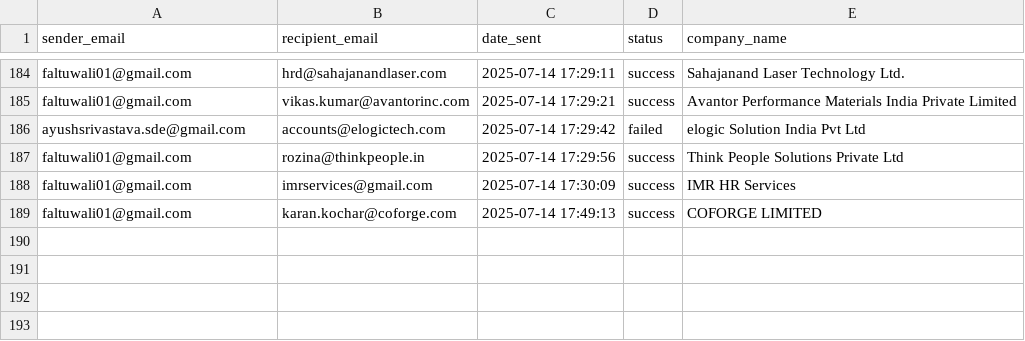
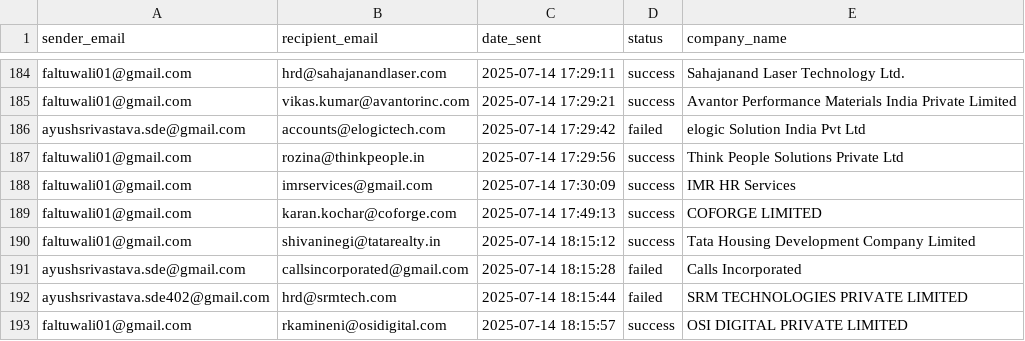
Before and after one commit to Ayush6944/HR-emailer, a CSV file: CV_Autorun/data/send_log.csv, drawn as a sheet; only a part is shown, gaps mark what is left out.

```diff
--- a/CV_Autorun/data/send_log.csv
+++ b/CV_Autorun/data/send_log.csv
@@ -189 +189,5 @@ faltuwali01@gmail.com,imrservices@gmail.com,2025-07-14 17:30:09,success,IMR HR S
 faltuwali01@gmail.com,karan.kochar@coforge.com,2025-07-14 17:49:13,success,COFORGE LIMITED
+faltuwali01@gmail.com,shivaninegi@tatarealty.in,2025-07-14 18:15:12,success,Tata Housing Development Company Limited
+ayushsrivastava.sde@gmail.com,callsincorporated@gmail.com,2025-07-14 18:15:28,failed,Calls Incorporated
+ayushsrivastava.sde402@gmail.com,hrd@srmtech.com,2025-07-14 18:15:44,failed,SRM TECHNOLOGIES PRIVATE LIMITED
+faltuwali01@gmail.com,rkamineni@osidigital.com,2025-07-14 18:15:57,success,OSI DIGITAL PRIVATE LIMITED
```
Also changed, not shown: 5 other files.
